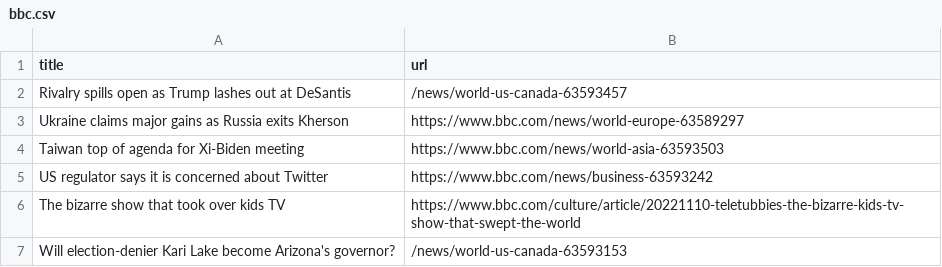
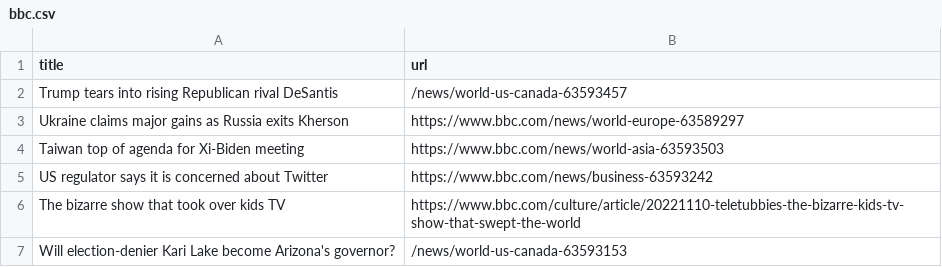
Before and after one commit to cpohkwan/automatic-scraper-bbc, a CSV file: bbc.csv, drawn as a sheet; only a part is shown.

```diff
--- a/bbc.csv
+++ b/bbc.csv
@@ -1,3 +1,3 @@
 title,url
-Rivalry spills open as Trump lashes out at DeSantis,/news/world-us-canada-63593457
+Trump tears into rising Republican rival DeSantis,/news/world-us-canada-63593457
 Ukraine claims major gains as Russia exits Kherson,https://www.bbc.com/news/world-europe-63589297
```
